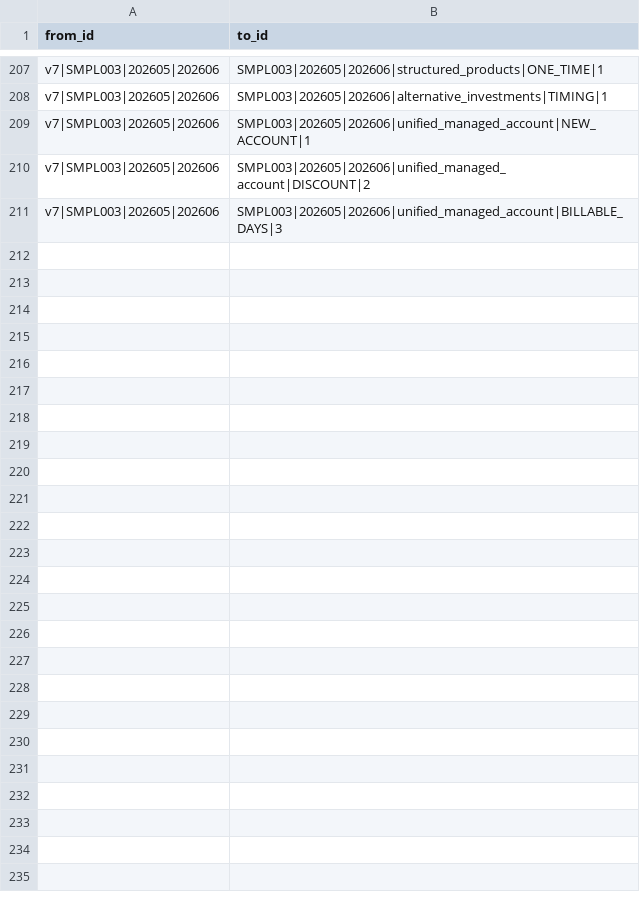
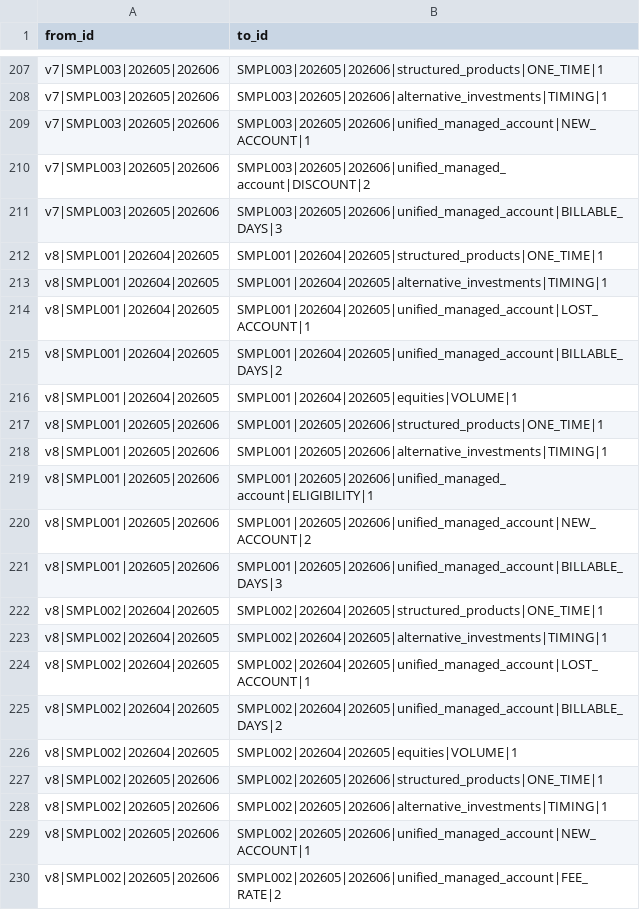
Before and after one commit to jmohan0606/ip-demo-project-v2, a CSV file: data/sample/edges/commentary_cites_driver.csv, drawn as a sheet; only a part is shown, gaps mark what is left out; the diff covers the shown part only; the diff names each change by its address in the sheet, - before the commit and + after, or states it on an @@ line.

```diff
--- a/data/sample/edges/commentary_cites_driver.csv
+++ b/data/sample/edges/commentary_cites_driver.csv
+row 212: v8|SMPL001|202604|202605 | SMPL001|202604|202605|structured_products|ONE_TIME|1
+row 213: v8|SMPL001|202604|202605 | SMPL001|202604|202605|alternative_investments|TIMING|1
+row 214: v8|SMPL001|202604|202605 | SMPL001|202604|202605|unified_managed_account|LOST_ACCOUNT|1
+row 215: v8|SMPL001|202604|202605 | SMPL001|202604|202605|unified_managed_account|BILLABLE_DAYS|2
+row 216: v8|SMPL001|202604|202605 | SMPL001|202604|202605|equities|VOLUME|1
+row 217: v8|SMPL001|202605|202606 | SMPL001|202605|202606|structured_products|ONE_TIME|1
+row 218: v8|SMPL001|202605|202606 | SMPL001|202605|202606|alternative_investments|TIMING|1
+row 219: v8|SMPL001|202605|202606 | SMPL001|202605|202606|unified_managed_account|ELIGIBILITY|1
+row 220: v8|SMPL001|202605|202606 | SMPL001|202605|202606|unified_managed_account|NEW_ACCOUNT|2
+row 221: v8|SMPL001|202605|202606 | SMPL001|202605|202606|unified_managed_account|BILLABLE_DAYS|3
+row 222: v8|SMPL002|202604|202605 | SMPL002|202604|202605|structured_products|ONE_TIME|1
+row 223: v8|SMPL002|202604|202605 | SMPL002|202604|202605|alternative_investments|TIMING|1
+row 224: v8|SMPL002|202604|202605 | SMPL002|202604|202605|unified_managed_account|LOST_ACCOUNT|1
+row 225: v8|SMPL002|202604|202605 | SMPL002|202604|202605|unified_managed_account|BILLABLE_DAYS|2
+row 226: v8|SMPL002|202604|202605 | SMPL002|202604|202605|equities|VOLUME|1
+row 227: v8|SMPL002|202605|202606 | SMPL002|202605|202606|structured_products|ONE_TIME|1
+row 228: v8|SMPL002|202605|202606 | SMPL002|202605|202606|alternative_investments|TIMING|1
+row 229: v8|SMPL002|202605|202606 | SMPL002|202605|202606|unified_managed_account|NEW_ACCOUNT|1
+row 230: v8|SMPL002|202605|202606 | SMPL002|202605|202606|unified_managed_account|FEE_RATE|2
```
Also changed, not shown: 41 added rows elsewhere in this file, data/sample/edges/commentary_for_advisor.csv, data/sample/edges/commentary_from_month.csv, 13 other files.
